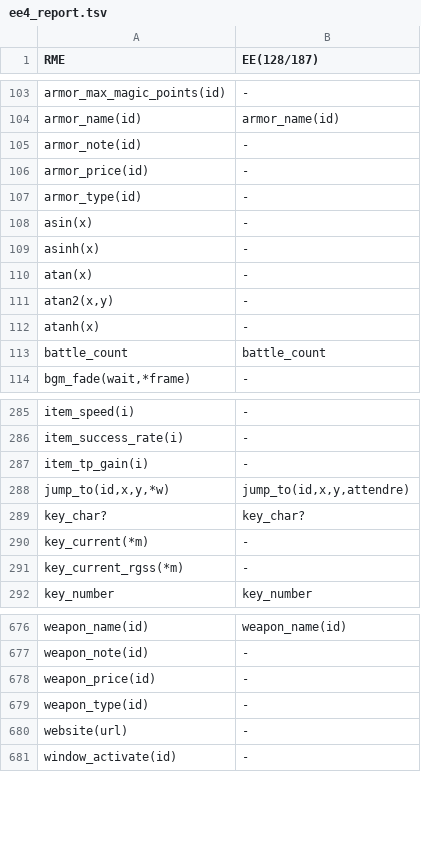
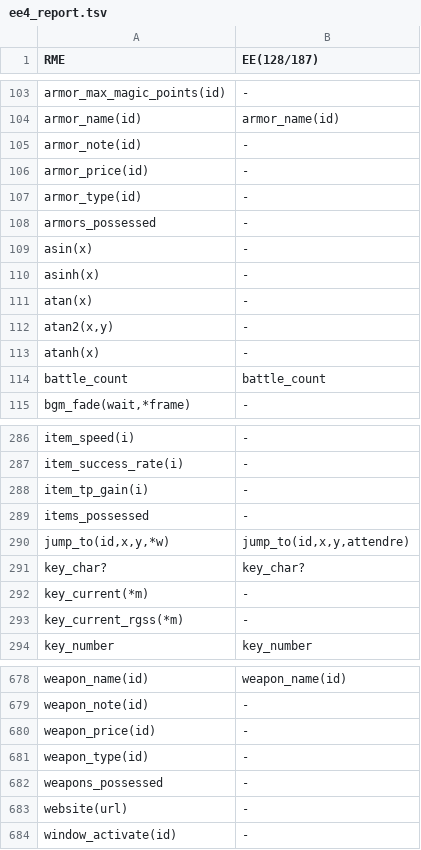
Before and after one commit to RMEx/RME, a TSV file: ee4_report.tsv, drawn as a sheet; only a part is shown, gaps mark what is left out; the diff names each change by its address in the sheet, - before the commit and + after, or states it on an @@ line.

```diff
--- a/ee4_report.tsv
+++ b/ee4_report.tsv
+row 108: armors_possessed | -
+row 289: items_possessed | -
+row 682: weapons_possessed | -
```
Also changed, not shown: 14 other files.
